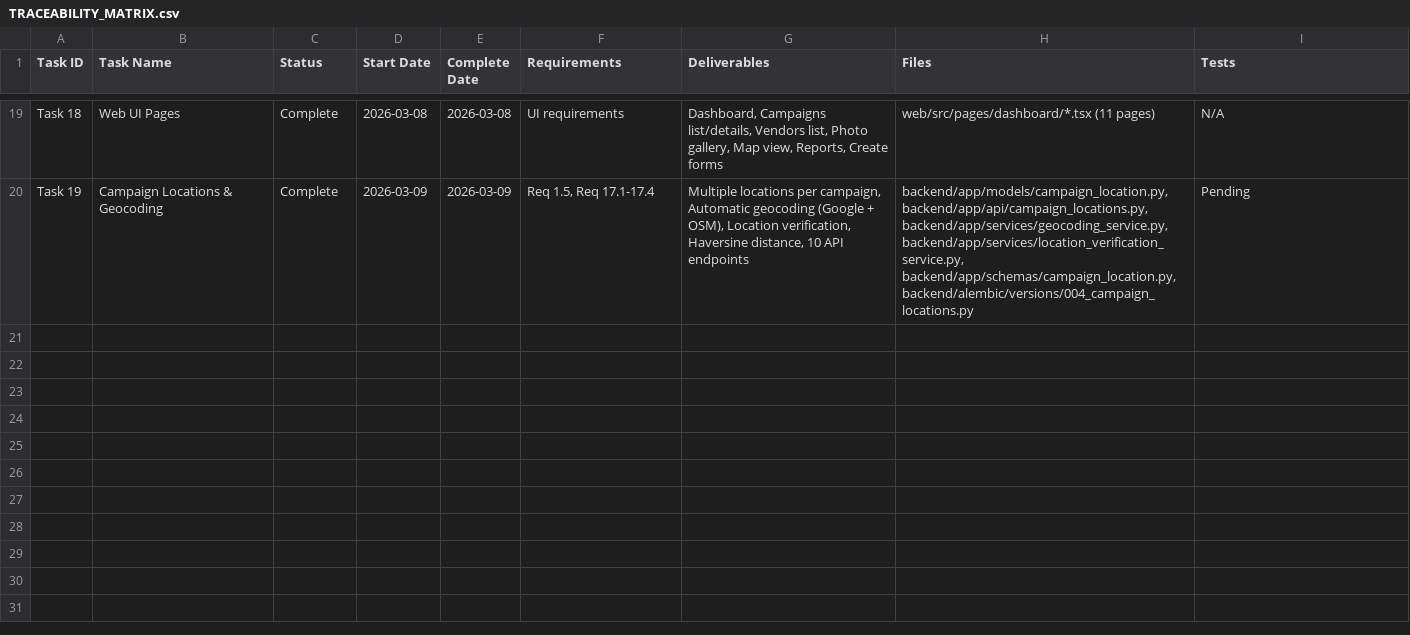
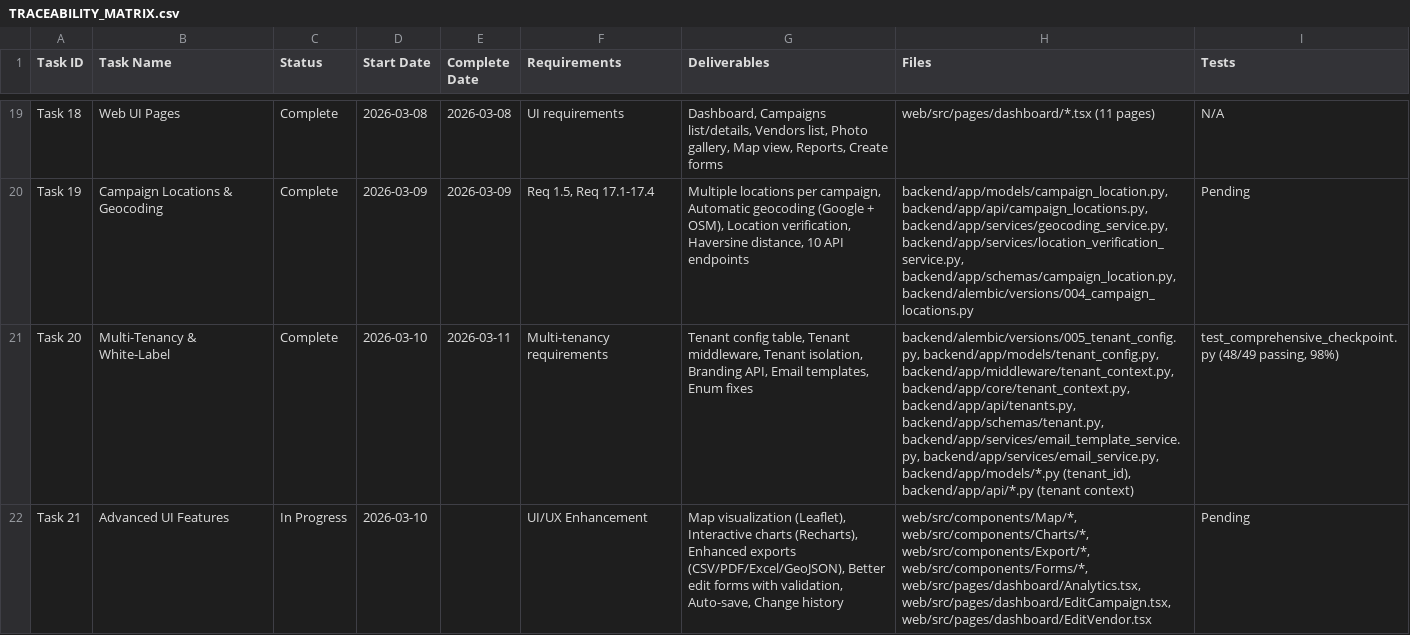
Before and after one commit to sk-rai/ooh-verification, a CSV file: TRACEABILITY_MATRIX.csv, drawn as a sheet; only a part is shown, gaps mark what is left out; the diff names each change by its address in the sheet, - before the commit and + after, or states it on an @@ line.

Commit message:
feat: implement multi-tenancy and white-label architecture
- Add tenant_config table with branding and configuration
- Add tenant_id to 7 tables for data isolation
- Implement tenant resolution middleware
- Add tenant isolation across all API endpoints
- Create branding API for white-label support
- Implement email template system
- Fix enum value mismatch (ACTIVE vs active)
- Fix subscription endpoint with quota fields
- Add comprehensive test suite (48/49 tests, 98%)

Migration: 005_tenant_config
Test Results: 48/49 passing (98.0%)

```diff
--- a/TRACEABILITY_MATRIX.csv
+++ b/TRACEABILITY_MATRIX.csv
+row 21: Task 20 | Multi-Tenancy & White-Label | Complete | 2026-03-10 | 2026-03-11 | Multi-tenancy requirements | Tenant config table, Tenant middleware, Tenant isolation, Branding API, Email templates, Enum fixes | backend/alembic/versions/005_tenant_config.py, backend/app/models/tenant_config.py, backend/app/middleware/tenant_context.py, backend/app/core/tenant_context.py, backend/app/api/tenants.py, backend/app/schemas/tenant.py, backend/app/services/email_template_service.py, backend/app/services/email_service.py, backend/app/models/*.py (tenant_id), backend/app/api/*.py (tenant context) | test_comprehensive_checkpoint.py (48/49 passing, 98%)
+row 22: Task 21 | Advanced UI Features | In Progress | 2026-03-10 |  | UI/UX Enhancement | Map visualization (Leaflet), Interactive charts (Recharts), Enhanced exports (CSV/PDF/Excel/GeoJSON), Better edit forms with validation, Auto-save, Change history | web/src/components/Map/*, web/src/components/Charts/*, web/src/components/Export/*, web/src/components/Forms/*, web/src/pages/dashboard/Analytics.tsx, web/src/pages/dashboard/EditCampaign.tsx, web/src/pages/dashboard/EditVendor.tsx | Pending
```
Also changed, not shown: 22 other files.
